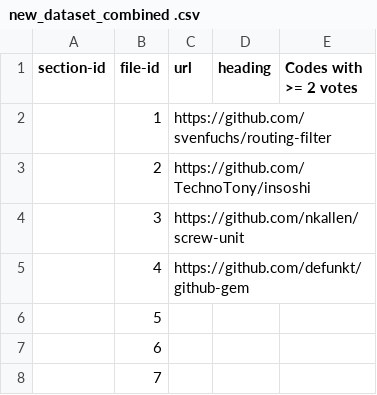
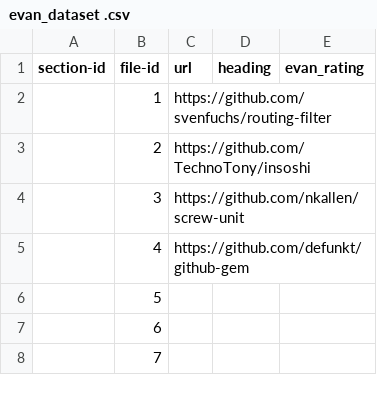
Before and after one commit to evankboerchers/Classification-of-Github-READMES, a CSV file: input/evan_dataset .csv (was input/new_dataset_combined .csv), drawn as a sheet; only a part is shown.

Commit message:
files for inputs renamed

```diff
--- a/input/new_dataset_combined .csv
+++ b/input/evan_dataset .csv
@@ -1,2 +1,2 @@
-section-id,file-id,url,heading,Codes with >= 2 votes
+section-id,file-id,url,heading,evan_rating
 ,1,https://github.com/svenfuchs/routing-filter,,
```
Also changed, not shown: 4 other files.
